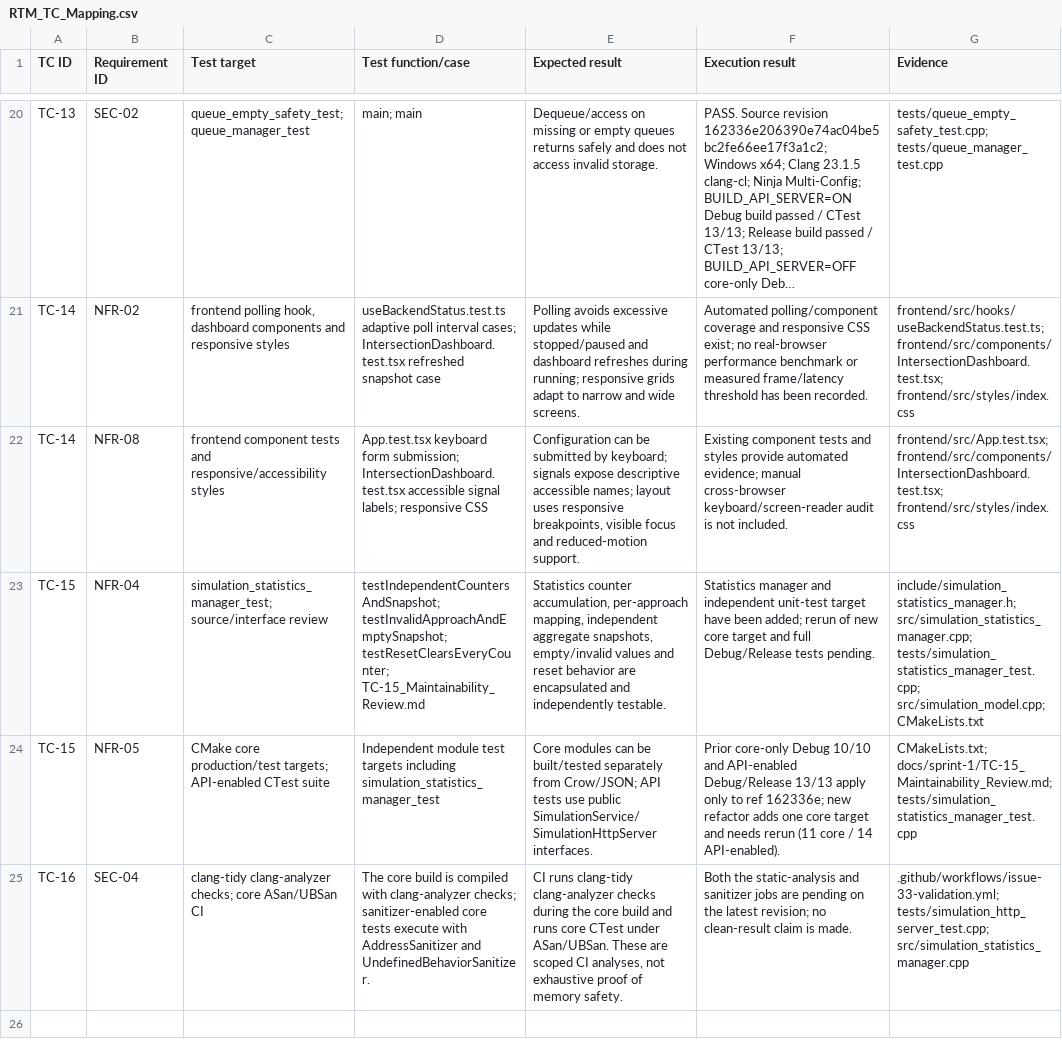
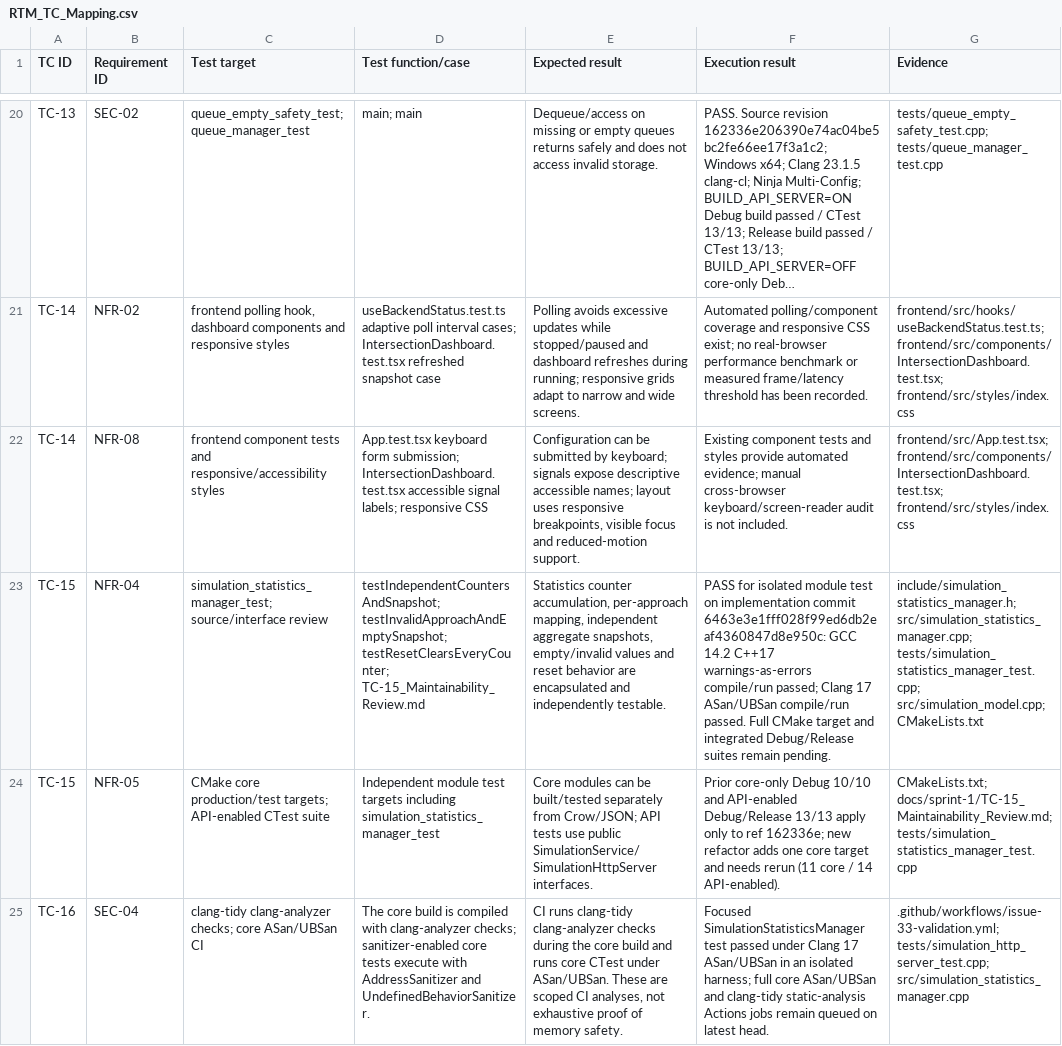
Before and after one commit to traffic-management-system-team/Traffic-management-system, a CSV file: docs/sprint-1/RTM_TC_Mapping.csv, drawn as a sheet; only a part is shown, gaps mark what is left out; long unchanged cells end in …; the diff names each change by its address in the sheet, - before the commit and + after, or states it on an @@ line.

Commit message:
docs(test): record focused manager and sanitizer execution in TC mapping

```diff
--- a/docs/sprint-1/RTM_TC_Mapping.csv
+++ b/docs/sprint-1/RTM_TC_Mapping.csv
-F23 (Execution result): Statistics manager and independent unit-test target have been added; rerun of new core target and full Debug/Release tests pending.
+F23 (Execution result): PASS for isolated module test on implementation commit 6463e3e1fff028f99ed6db2eaf4360847d8e950c: GCC 14.2 C++17 warnings-as-errors compile/run passed; Clang 17 ASan/UBSan compile/run passed. Full CMake target and integrated Debug/Release suites remain pending.
-F25 (Execution result): Both the static-analysis and sanitizer jobs are pending on the latest revision; no clean-result claim is made.
+F25 (Execution result): Focused SimulationStatisticsManager test passed under Clang 17 ASan/UBSan in an isolated harness; full core ASan/UBSan and clang-tidy static-analysis Actions jobs remain queued on latest head.
```
